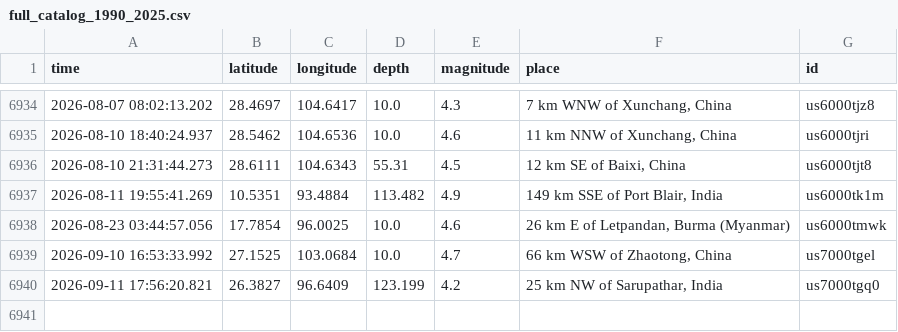
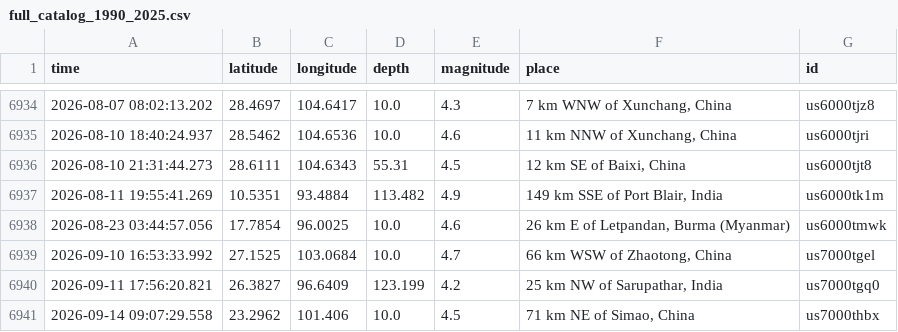
Before and after one commit to richiemin28/EarthQuakePredictor, a CSV file: data/full_catalog_1990_2025.csv, drawn as a sheet; only a part is shown, gaps mark what is left out; the diff names each change by its address in the sheet, - before the commit and + after, or states it on an @@ line.

```diff
--- a/data/full_catalog_1990_2025.csv
+++ b/data/full_catalog_1990_2025.csv
+row 6941: 2026-09-14 09:07:29.558 | 23.2962 | 101.406 | 10.0 | 4.5 | 71 km NE of Simao, China | us7000thbx
```
Also changed, not shown: 7 other files.
